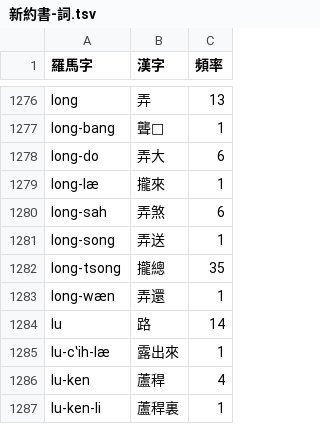
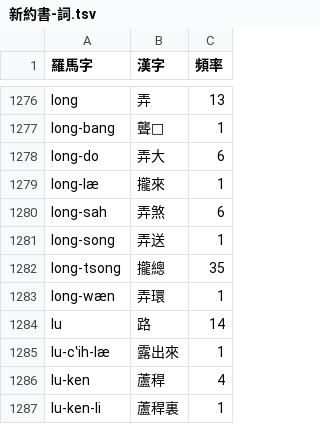
Before and after one commit to shinzoqchiuq/books-in-wu-romanization, a TSV file: sing-iah-shü-1868/新約書-詞.tsv, drawn as a sheet; only a part is shown, gaps mark what is left out.

```diff
--- a/sing-iah-shü-1868/新約書-詞.tsv
+++ b/sing-iah-shü-1868/新約書-詞.tsv
@@ -1282,3 +1282,3 @@ long-song	弄送	1
 long-tsong	攏總	35
-long-wæn	弄還	1
+long-wæn	弄環	1
 lu	路	14
```
Also changed, not shown: sing-iah-shü-1868/新約書-字.tsv, 字.tsv, 3 other files.
